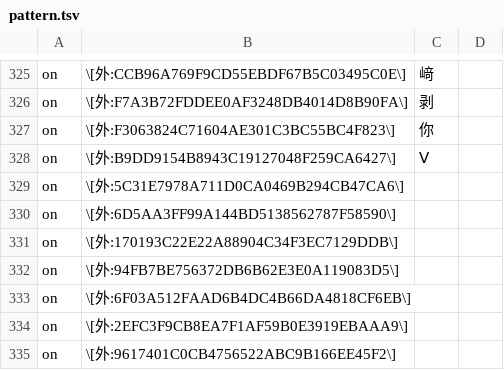
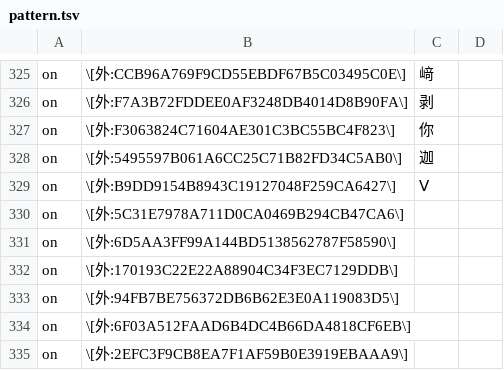
Before and after one commit to Nekomoekissaten-SUB/nekomoe-jp-formatter, a TSV file: dist/pattern.tsv, drawn as a sheet; only a part is shown, gaps mark what is left out; the shorter side is filled out with more unchanged rows; the diff names each change by its address in the sheet, - before the commit and + after, or states it on an @@ line.

Commit message:
外字追加

```diff
--- a/dist/pattern.tsv
+++ b/dist/pattern.tsv
+row 328: on | \[外:5495597B061A6CC25C71B82FD34C5AB0\] | 迦
```
